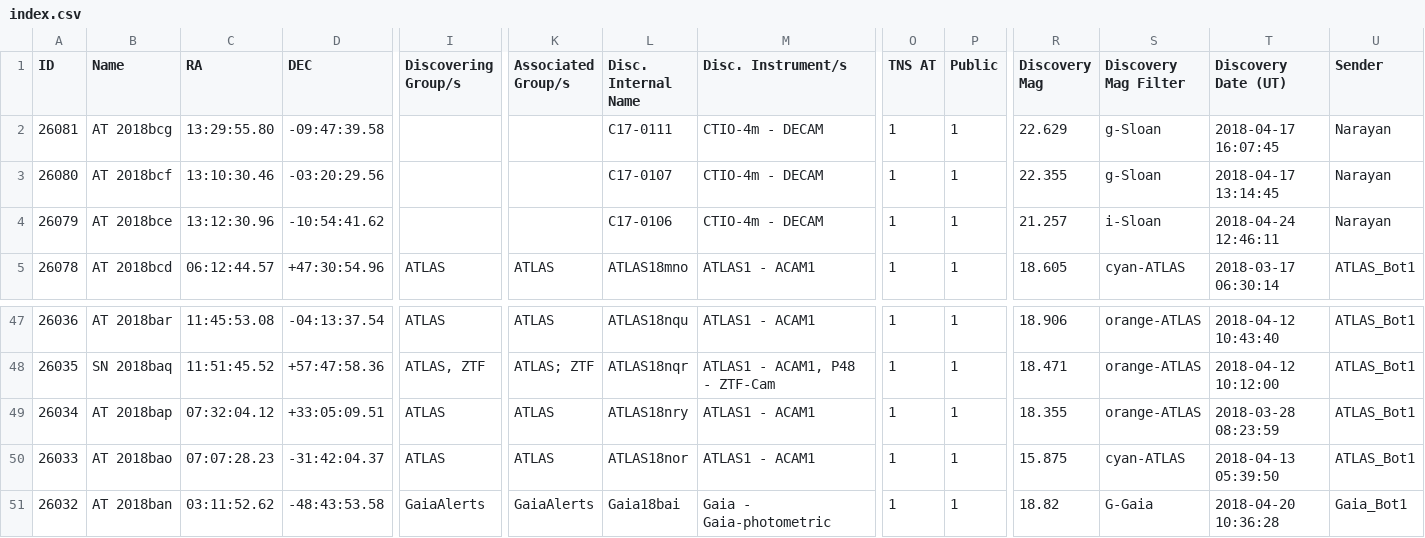
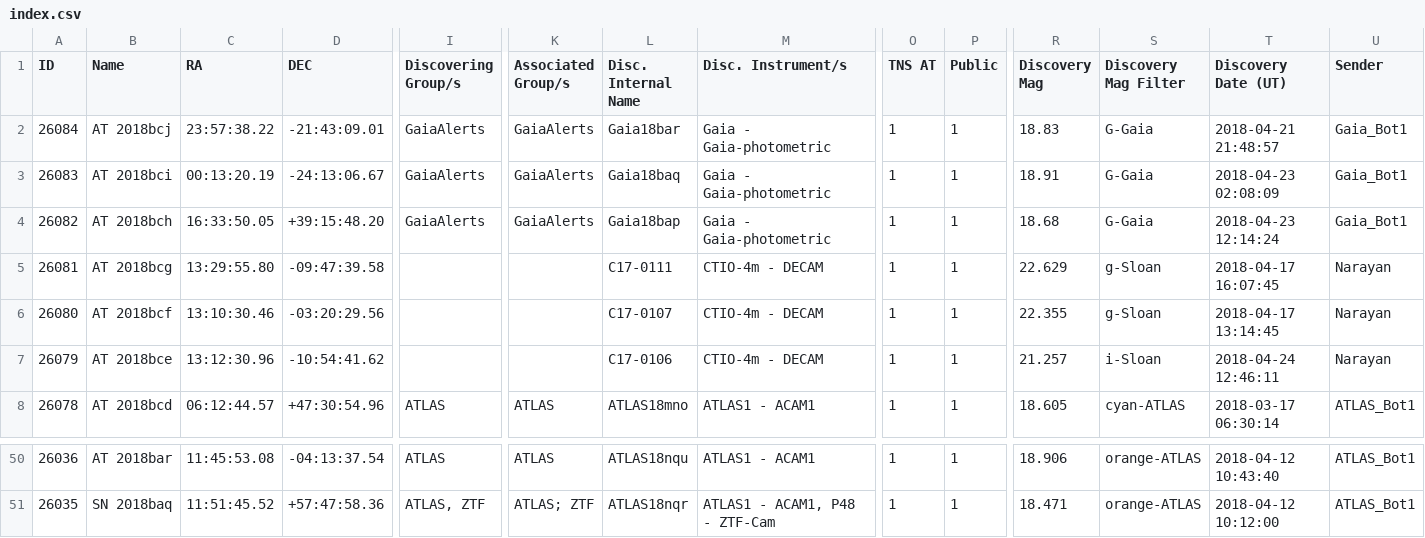
Before and after one commit to astrocatalogs/kne-external, a CSV file: TNS/index.csv, drawn as a sheet; only a part is shown, gaps mark what is left out; removed rows and columns are numbered as before the commit, all else as after; rows hold the shown columns only; the diff names each change by its address in the sheet, - before the commit and + after, or states it on an @@ line.

```diff
--- a/TNS/index.csv
+++ b/TNS/index.csv
+row 2: 26084 | AT 2018bcj | 23:57:38.22 | -21:43:09.01 | GaiaAlerts | GaiaAlerts | Gaia18bar | Gaia - Gaia-photometric | 1 | 1 | 18.83 | G-Gaia | 2018-04-21 21:48:57 | Gaia_Bot1
+row 3: 26083 | AT 2018bci | 00:13:20.19 | -24:13:06.67 | GaiaAlerts | GaiaAlerts | Gaia18baq | Gaia - Gaia-photometric | 1 | 1 | 18.91 | G-Gaia | 2018-04-23 02:08:09 | Gaia_Bot1
+row 4: 26082 | AT 2018bch | 16:33:50.05 | +39:15:48.20 | GaiaAlerts | GaiaAlerts | Gaia18bap | Gaia - Gaia-photometric | 1 | 1 | 18.68 | G-Gaia | 2018-04-23 12:14:24 | Gaia_Bot1
-row 49: 26034 | AT 2018bap | 07:32:04.12 | +33:05:09.51 | ATLAS | ATLAS | ATLAS18nry | ATLAS1 - ACAM1 | 1 | 1 | 18.355 | orange-ATLAS | 2018-03-28 08:23:59 | ATLAS_Bot1
-row 50: 26033 | AT 2018bao | 07:07:28.23 | -31:42:04.37 | ATLAS | ATLAS | ATLAS18nor | ATLAS1 - ACAM1 | 1 | 1 | 15.875 | cyan-ATLAS | 2018-04-13 05:39:50 | ATLAS_Bot1
-row 51: 26032 | AT 2018ban | 03:11:52.62 | -48:43:53.58 | GaiaAlerts | GaiaAlerts | Gaia18bai | Gaia - Gaia-photometric | 1 | 1 | 18.82 | G-Gaia | 2018-04-20 10:36:28 | Gaia_Bot1
```
Also changed, not shown: TNS/page-20.csv, TNS/page-21.csv.
